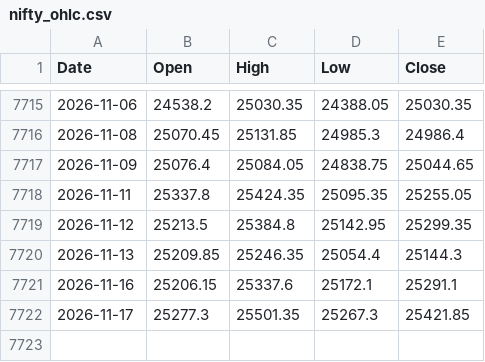
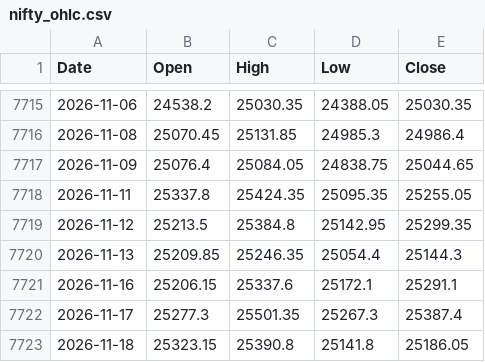
Before and after one commit to chris124839/astro-nifty-dashboard, a CSV file: data/nifty_ohlc.csv, drawn as a sheet; only a part is shown, gaps mark what is left out.

```diff
--- a/data/nifty_ohlc.csv
+++ b/data/nifty_ohlc.csv
@@ -7721,2 +7721,3 @@ Date,Open,High,Low,Close
 2026-11-16,25206.15,25337.6,25172.1,25291.1
-2026-11-17,25277.3,25501.35,25267.3,25421.85
+2026-11-17,25277.3,25501.35,25267.3,25387.4
+2026-11-18,25323.15,25390.8,25141.8,25186.05
```
Also changed, not shown: 1 other file.
